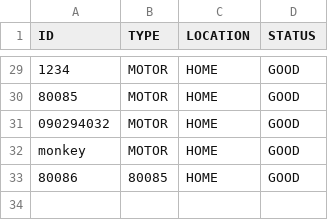
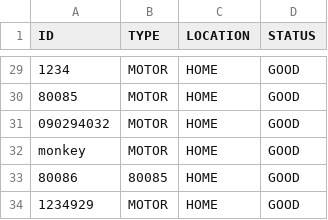
Before and after one commit to JHeflinger/RM-Inventory, a CSV file: RMI/psuedo_db/inventory.csv, drawn as a sheet; only a part is shown, gaps mark what is left out.

Commit message:
Jason authorized registering items

```diff
--- a/RMI/psuedo_db/inventory.csv
+++ b/RMI/psuedo_db/inventory.csv
@@ -33 +33,2 @@ monkey,MOTOR,HOME,GOOD
 80086,80085,HOME,GOOD
+1234929,MOTOR,HOME,GOOD
```
